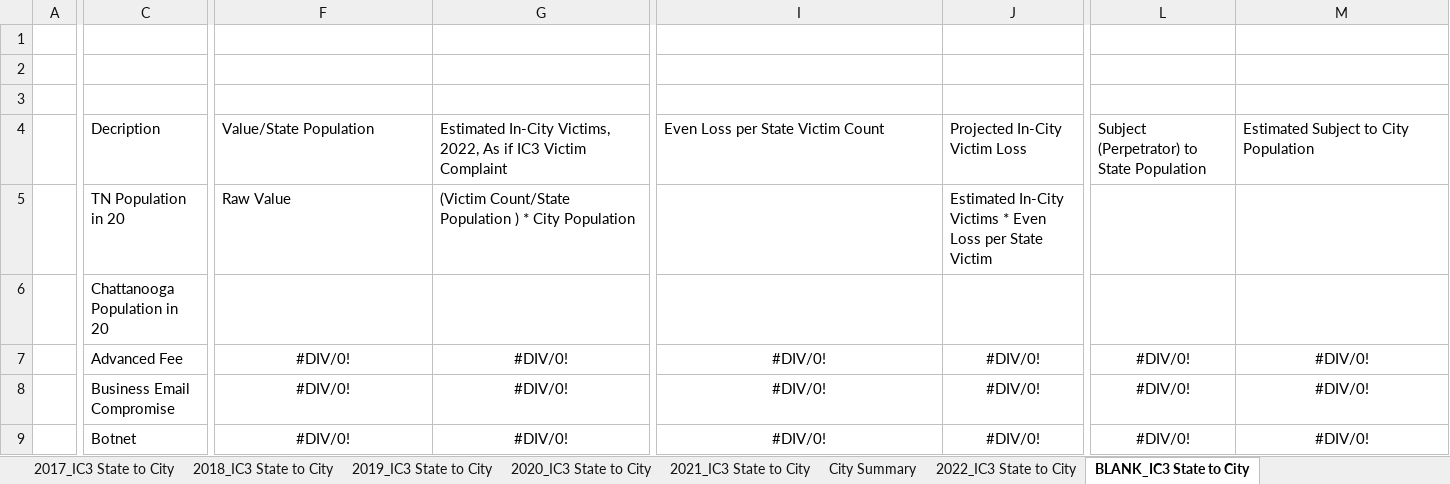
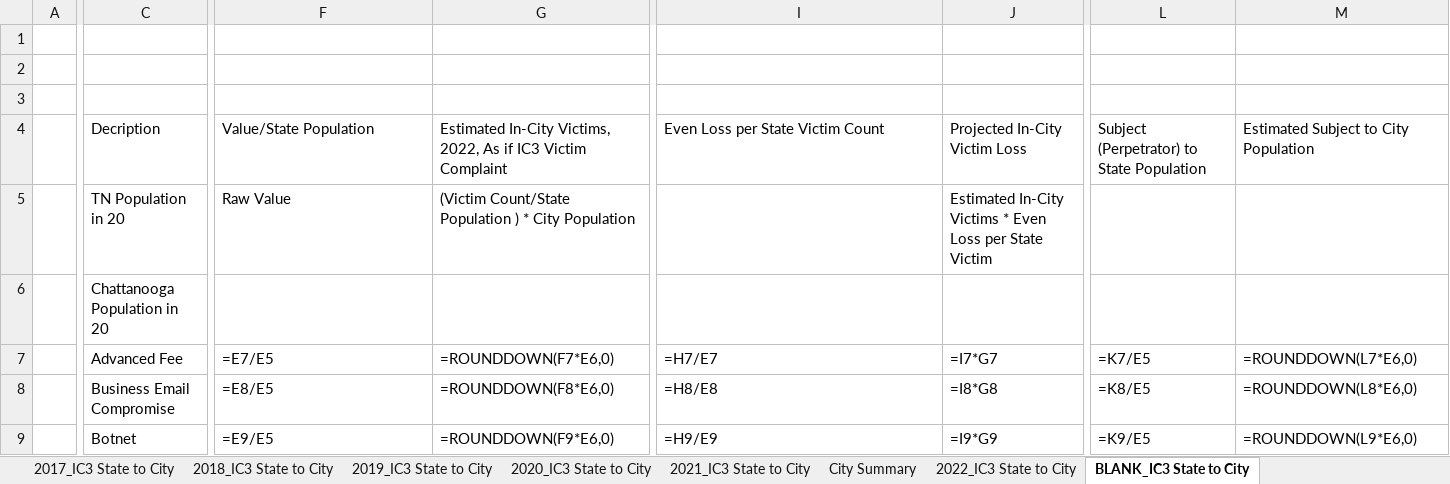
Before and after one commit to gladiola/bookwork2, an Excel workbook: KandRStyle/research/risk_air_gap/ComputerCrime_07NOV2023.xlsx, sheet BLANK_IC3 State to City, drawn as a sheet; only a part is shown, gaps mark what is left out; values as stored, in another font and other column widths than the file's, no borders; formulas without a stored value are shown as written; the diff covers the shown part only; the diff names each change by its address in the sheet, - before the commit and + after, or states it on an @@ line.

```diff
--- a/KandRStyle/research/risk_air_gap/ComputerCrime_07NOV2023.xlsx (sheet BLANK_IC3 State to City)
+++ b/KandRStyle/research/risk_air_gap/ComputerCrime_07NOV2023.xlsx (sheet BLANK_IC3 State to City)
-F7: #DIV/0!
+F7: =E7/E5
-F7:G9 alignment: center
+F7:G9 alignment: left
-G7: #DIV/0!
+G7: =ROUNDDOWN(F7*E6,0)
-I7: #DIV/0!
+I7: =H7/E7
-I7:J9 alignment: center
+I7:J9 alignment: left
-J7: #DIV/0!
+J7: =I7*G7
-L7: #DIV/0!
+L7: =K7/E5
-L7:M9 alignment: center
+L7:M9 alignment: left
-M7: #DIV/0!
+M7: =ROUNDDOWN(L7*E6,0)
-F8: #DIV/0!
+F8: =E8/E5
-G8: #DIV/0!
+G8: =ROUNDDOWN(F8*E6,0)
-I8: #DIV/0!
+I8: =H8/E8
-J8: #DIV/0!
+J8: =I8*G8
-L8: #DIV/0!
+L8: =K8/E5
-M8: #DIV/0!
+M8: =ROUNDDOWN(L8*E6,0)
-F9: #DIV/0!
+F9: =E9/E5
-G9: #DIV/0!
+G9: =ROUNDDOWN(F9*E6,0)
-I9: #DIV/0!
+I9: =H9/E9
-J9: #DIV/0!
+J9: =I9*G9
-L9: #DIV/0!
+L9: =K9/E5
-M9: #DIV/0!
+M9: =ROUNDDOWN(L9*E6,0)
```
Also changed, not shown: 1 added row, 1 removed row, 223 edited cells and cell formats elsewhere in this sheet, sheet BLANK_IC3 State to City (2), sheet 2022_IC3 State to City, sheet 2017_IC3 State to City, sheet 2019_IC3 State to City, sheet 2018_IC3 State to City, sheet 2020_IC3 State to City, 4 more sheets, other sheet tabs, hidden cells, charts or pictures.
